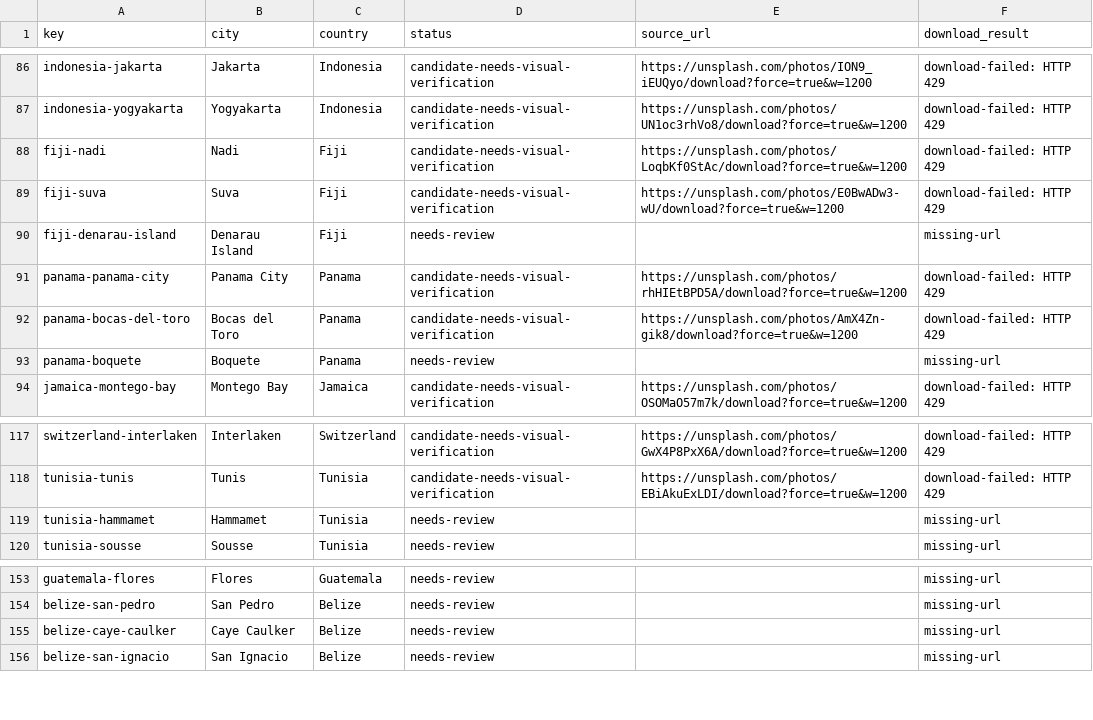
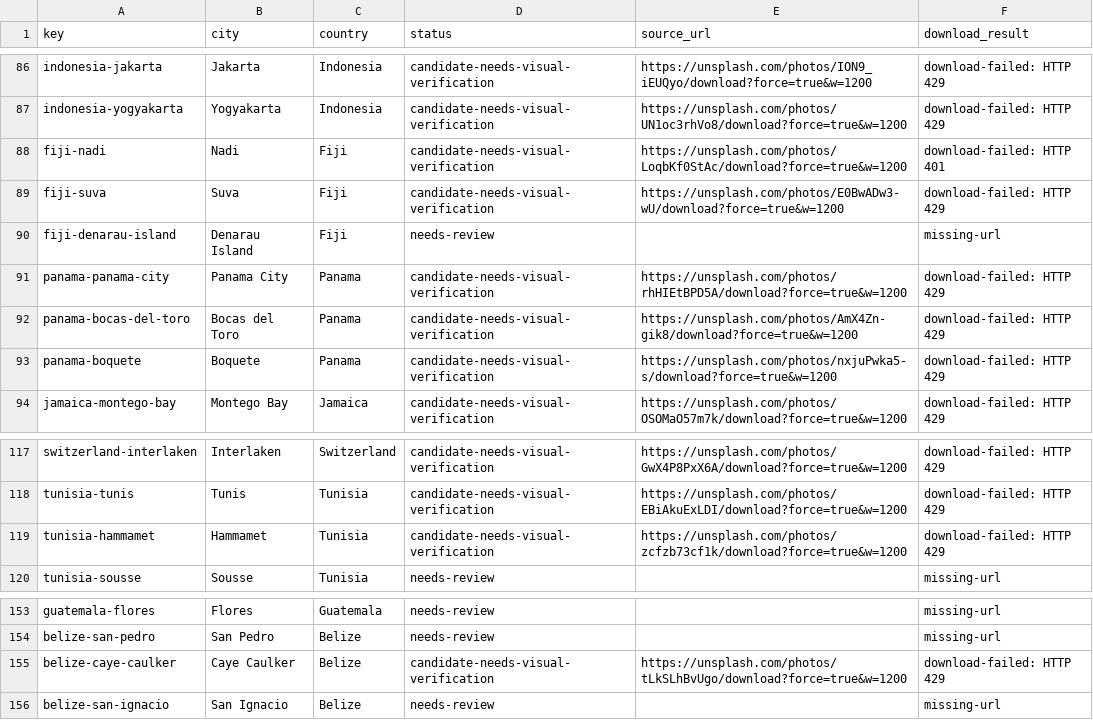
Before and after one commit to Muttanbal/tiptoe-the-world, a CSV file: photo-review/review.csv, drawn as a sheet; only a part is shown, gaps mark what is left out.

```diff
--- a/photo-review/review.csv
+++ b/photo-review/review.csv
@@ -87,3 +87,3 @@ key,city,country,status,source_url,download_result
 "indonesia-yogyakarta","Yogyakarta","Indonesia","candidate-needs-visual-verification","https://unsplash.com/photos/UN1oc3rhVo8/download?force=true&w=1200","download-failed: HTTP 429"
-"fiji-nadi","Nadi","Fiji","candidate-needs-visual-verification","https://unsplash.com/photos/LoqbKf0StAc/download?force=true&w=1200","download-failed: HTTP 429"
+"fiji-nadi","Nadi","Fiji","candidate-needs-visual-verification","https://unsplash.com/photos/LoqbKf0StAc/download?force=true&w=1200","download-failed: HTTP 401"
 "fiji-suva","Suva","Fiji","candidate-needs-visual-verification","https://unsplash.com/photos/E0BwADw3-wU/download?force=true&w=1200","download-failed: HTTP 429"
@@ -92,3 +92,3 @@ key,city,country,status,source_url,download_result
 "panama-bocas-del-toro","Bocas del Toro","Panama","candidate-needs-visual-verification","https://unsplash.com/photos/AmX4Zn-gik8/download?force=true&w=1200","download-failed: HTTP 429"
-"panama-boquete","Boquete","Panama","needs-review","","missing-url"
+"panama-boquete","Boquete","Panama","candidate-needs-visual-verification","https://unsplash.com/photos/nxjuPwka5-s/download?force=true&w=1200","download-failed: HTTP 429"
 "jamaica-montego-bay","Montego Bay","Jamaica","candidate-needs-visual-verification","https://unsplash.com/photos/OSOMaO57m7k/download?force=true&w=1200","download-failed: HTTP 429"
@@ -118,3 +118,3 @@ key,city,country,status,source_url,download_result
 "tunisia-tunis","Tunis","Tunisia","candidate-needs-visual-verification","https://unsplash.com/photos/EBiAkuExLDI/download?force=true&w=1200","download-failed: HTTP 429"
-"tunisia-hammamet","Hammamet","Tunisia","needs-review","","missing-url"
+"tunisia-hammamet","Hammamet","Tunisia","candidate-needs-visual-verification","https://unsplash.com/photos/zcfzb73cf1k/download?force=true&w=1200","download-failed: HTTP 429"
 "tunisia-sousse","Sousse","Tunisia","needs-review","","missing-url"
@@ -154,3 +154,3 @@ key,city,country,status,source_url,download_result
 "belize-san-pedro","San Pedro","Belize","needs-review","","missing-url"
-"belize-caye-caulker","Caye Caulker","Belize","needs-review","","missing-url"
+"belize-caye-caulker","Caye Caulker","Belize","candidate-needs-visual-verification","https://unsplash.com/photos/tLkSLhBvUgo/download?force=true&w=1200","download-failed: HTTP 429"
 "belize-san-ignacio","San Ignacio","Belize","needs-review","","missing-url"
```
Also changed, not shown: 3 other files.
